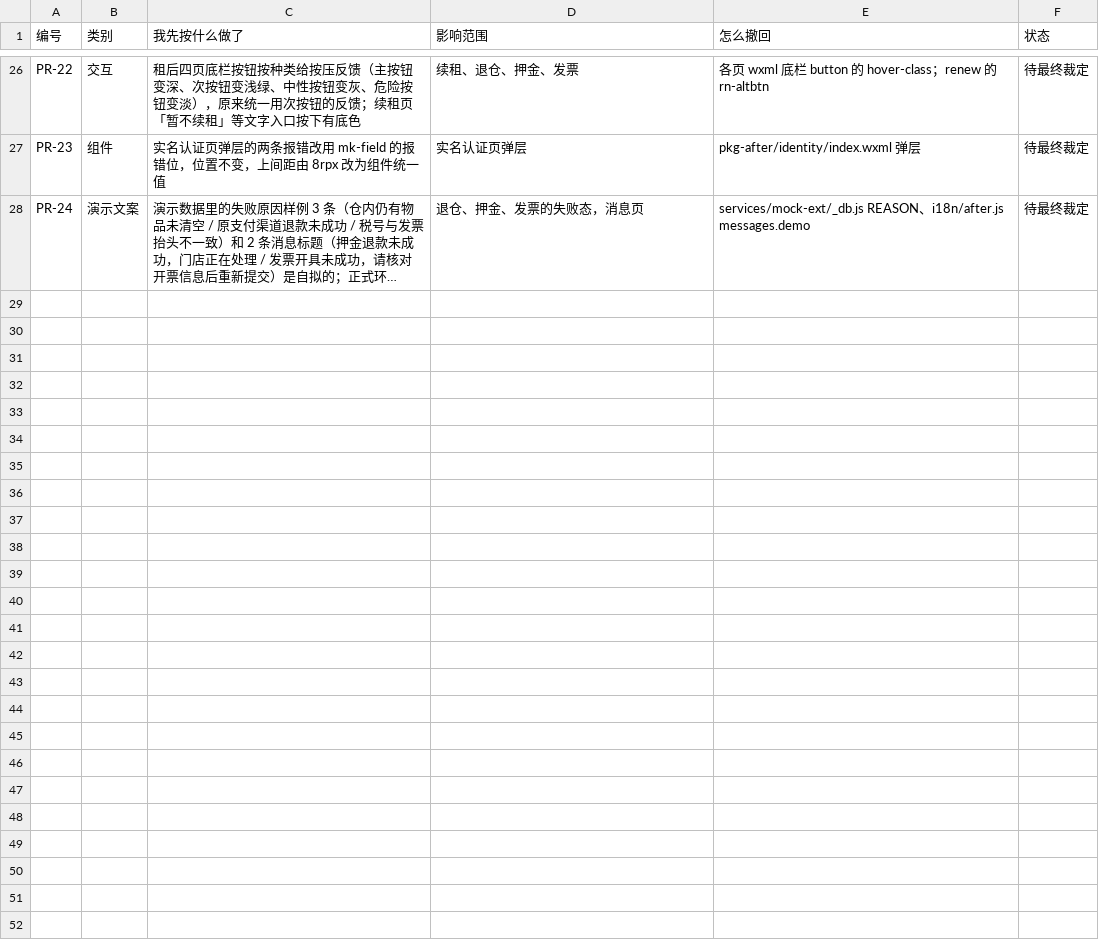
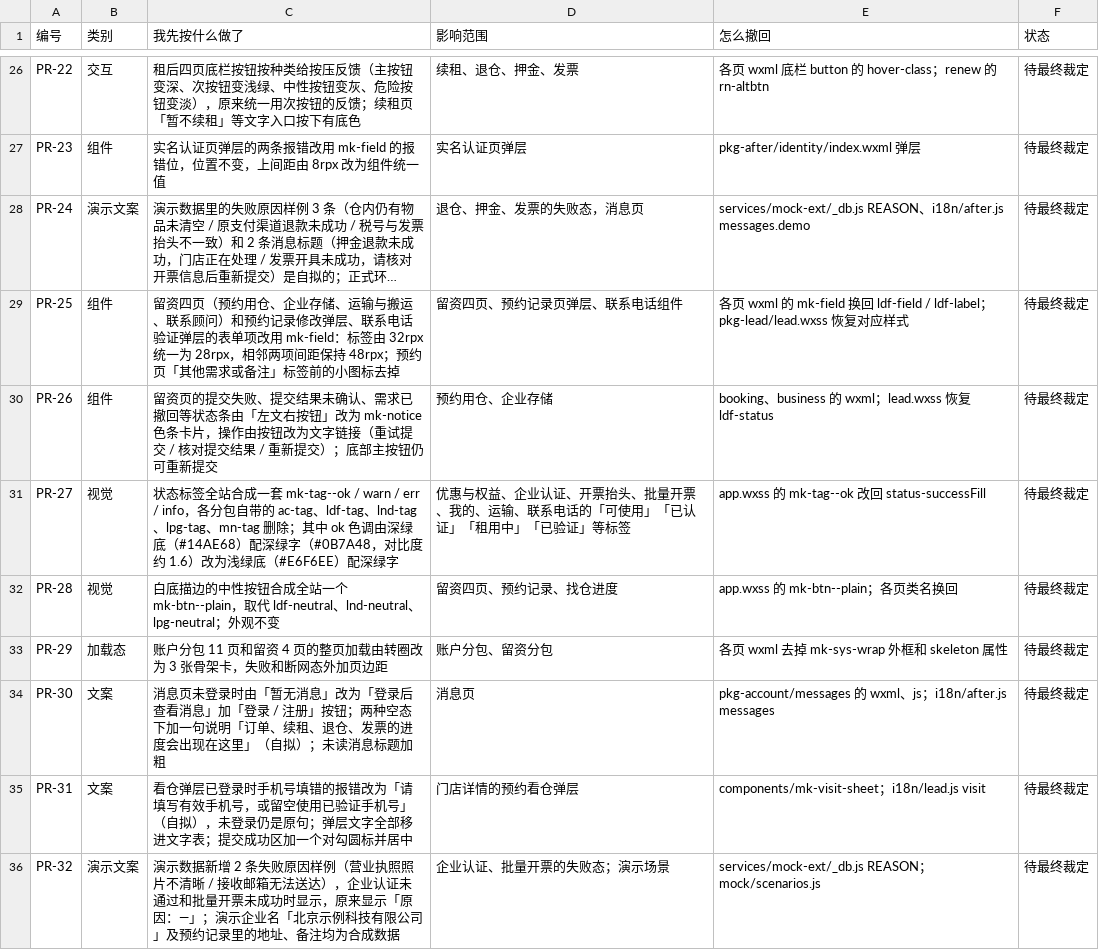
Before and after one commit to silenwild-jpg/mini-koala-miniprogram-prototype, a CSV file: wx-native/docs/collab/V2-FOUNDATION/PENDING_RULINGS.csv, drawn as a sheet; only a part is shown, gaps mark what is left out; long unchanged cells end in …; the diff names each change by its address in the sheet, - before the commit and + after, or states it on an @@ line.

```diff
--- a/wx-native/docs/collab/V2-FOUNDATION/PENDING_RULINGS.csv
+++ b/wx-native/docs/collab/V2-FOUNDATION/PENDING_RULINGS.csv
+row 29: PR-25 | 组件 | 留资四页（预约用仓、企业存储、运输与搬运、联系顾问）和预约记录修改弹层、联系电话验证弹层的表单项改用 mk-field：标签由 32rpx 统一为 28rpx，相邻两项间距保持 48rpx；预约页「其他需求或备注」标签前的小图标去掉 | 留资四页、预约记录页弹层、联系电话组件 | 各页 wxml 的 mk-field 换回 ldf-field / ldf-label；pkg-lead/lead.wxss 恢复对应样式 | 待最终裁定
+row 30: PR-26 | 组件 | 留资页的提交失败、提交结果未确认、需求已撤回等状态条由「左文右按钮」改为 mk-notice 色条卡片，操作由按钮改为文字链接（重试提交 / 核对提交结果 / 重新提交）；底部主按钮仍可重新提交 | 预约用仓、企业存储 | booking、business 的 wxml；lead.wxss 恢复 ldf-status | 待最终裁定
+row 31: PR-27 | 视觉 | 状态标签全站合成一套 mk-tag--ok / warn / err / info，各分包自带的 ac-tag、ldf-tag、lnd-tag、lpg-tag、mn-tag 删除；其中 ok 色调由深绿底（#14AE68）配深绿字（#0B7A48，对比度约 1.6）改为浅绿底（#E6F6EE）配深绿字 | 优惠与权益、企业认证、开票抬头、批量开票、我的、运输、联系电话的「可使用」「已认证」「租用中」「已验证」等标签 | app.wxss 的 mk-tag--ok 改回 status-successFill | 待最终裁定
+row 32: PR-28 | 视觉 | 白底描边的中性按钮合成全站一个 mk-btn--plain，取代 ldf-neutral、lnd-neutral、lpg-neutral；外观不变 | 留资四页、预约记录、找仓进度 | app.wxss 的 mk-btn--plain；各页类名换回 | 待最终裁定
+row 33: PR-29 | 加载态 | 账户分包 11 页和留资 4 页的整页加载由转圈改为 3 张骨架卡，失败和断网态外加页边距 | 账户分包、留资分包 | 各页 wxml 去掉 mk-sys-wrap 外框和 skeleton 属性 | 待最终裁定
+row 34: PR-30 | 文案 | 消息页未登录时由「暂无消息」改为「登录后查看消息」加「登录 / 注册」按钮；两种空态下加一句说明「订单、续租、退仓、发票的进度会出现在这里」（自拟）；未读消息标题加粗 | 消息页 | pkg-account/messages 的 wxml、js；i18n/after.js messages | 待最终裁定
+row 35: PR-31 | 文案 | 看仓弹层已登录时手机号填错的报错改为「请填写有效手机号，或留空使用已验证手机号」（自拟），未登录仍是原句；弹层文字全部移进文字表；提交成功区加一个对勾圆标并居中 | 门店详情的预约看仓弹层 | components/mk-visit-sheet；i18n/lead.js visit | 待最终裁定
+row 36: PR-32 | 演示文案 | 演示数据新增 2 条失败原因样例（营业执照照片不清晰 / 接收邮箱无法送达），企业认证未通过和批量开票未成功时显示，原来显示「原因：—」；演示企业名「北京示例科技有限公司」及预约记录里的地址、备注均为合成数据 | 企业认证、批量开票的失败态；演示场景 | services/mock-ext/_db.js REASON；mock/scenarios.js | 待最终裁定
```
Also changed, not shown: 53 other files.
